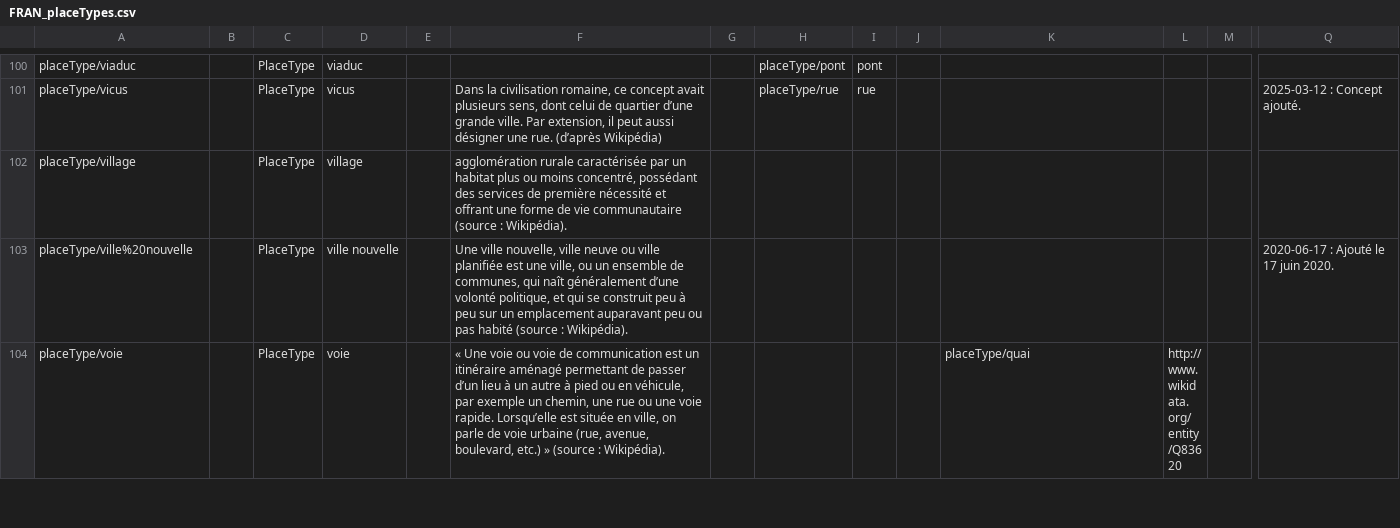
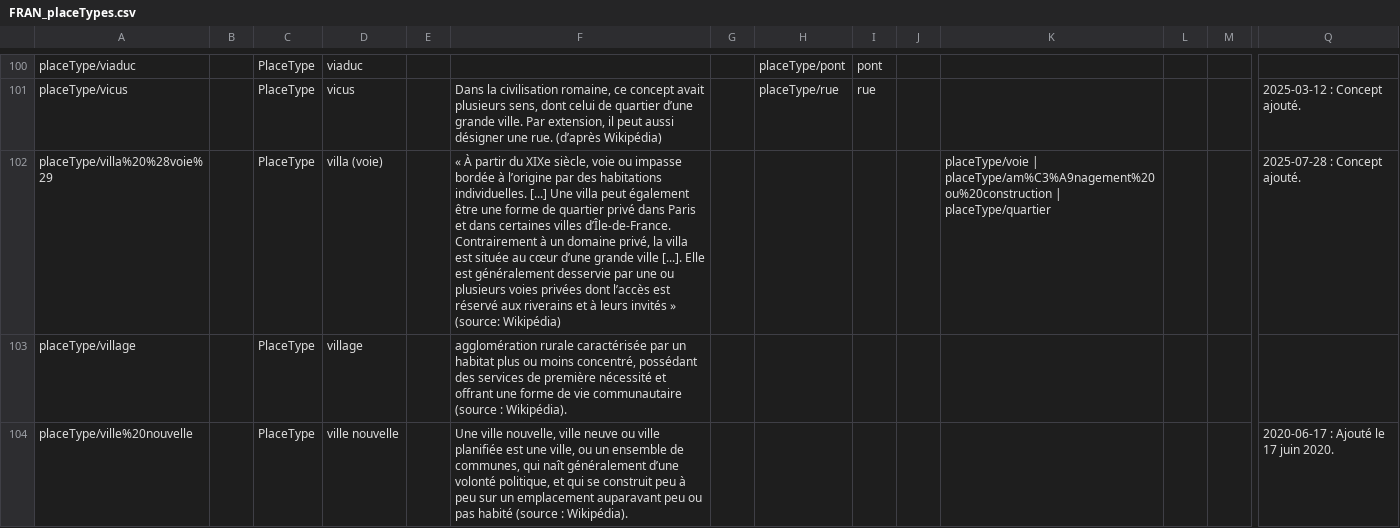
Before and after one commit to ArchivesNationalesFR/Referentiels, a CSV file: concepts/csv/FRAN_placeTypes.csv, drawn as a sheet; only a part is shown, gaps mark what is left out; the shorter side is filled out with more unchanged rows; rows hold the shown columns only; the diff names each change by its address in the sheet, - before the commit and + after, or states it on an @@ line.

Commit message:
regenerated the CSV version of the place types vocab.

```diff
--- a/concepts/csv/FRAN_placeTypes.csv
+++ b/concepts/csv/FRAN_placeTypes.csv
+row 102: placeType/villa%20%28voie%29 |  | PlaceType | villa (voie) |  | « À partir du XIXe siècle, voie ou impasse bordée à l’origine par des habitations individuelles. [...] Une villa peut également être une forme de quartier privé dans Paris et dans certaines villes d’Île-de-France. Contrairement à un domaine privé, la villa est située au cœur d’une grande ville [...]. Elle est généralement desservie par une ou plusieurs voies privées dont l’accès est réservé aux riverains et à leurs invités » (source: Wikipédia) |  |  |  |  | placeType/voie | placeType/am%C3%A9nagement%20ou%20construction | placeType/quartier |  |  | 2025-07-28 : Concept ajouté.
```
